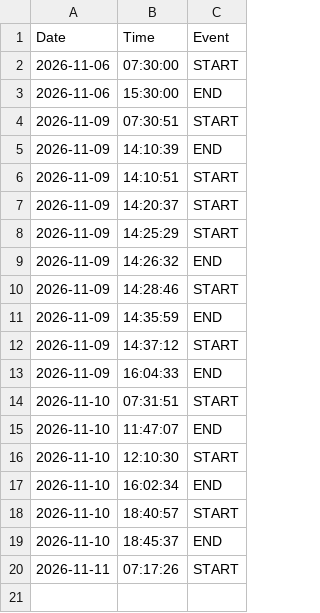
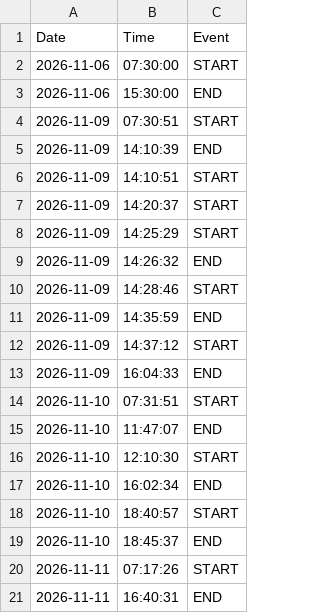
Before and after one commit to dmarier73/timesheets, a CSV file: WorkTimesheet.csv, drawn as a sheet.

Commit message:
Auto-sync timesheet

```diff
--- a/WorkTimesheet.csv
+++ b/WorkTimesheet.csv
@@ -20 +20,2 @@
 2026-11-11,07:17:26,START
+2026-11-11,16:40:31,END
```
Also changed, not shown: 2 other files.
